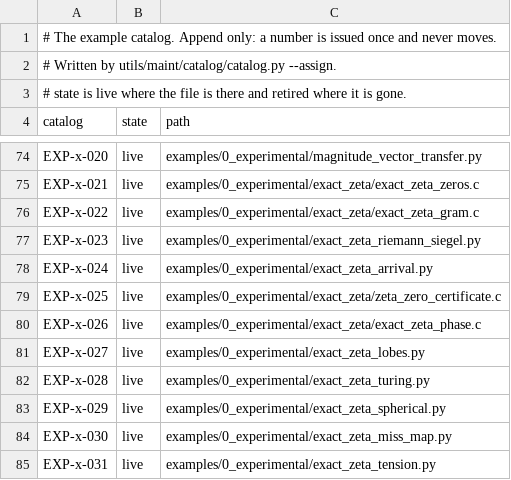
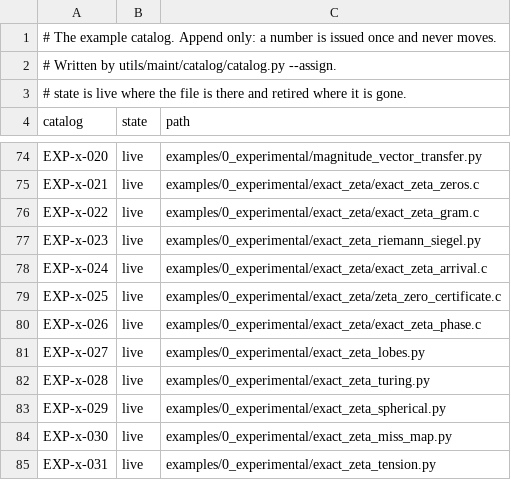
Before and after one commit to dstroy0/orior, a TSV file: utils/maint/catalog/catalog.tsv, drawn as a sheet; only a part is shown, gaps mark what is left out.

Commit message:
The zeta arrival example is C on includes/exact_types, its report that of the Python it replaces, and the zeta module gains exact rationals.

```diff
--- a/utils/maint/catalog/catalog.tsv
+++ b/utils/maint/catalog/catalog.tsv
@@ -77,3 +77,3 @@ EXP-x-022	live	examples/0_experimental/exact_zeta/exact_zeta_gram.c
 EXP-x-023	live	examples/0_experimental/exact_zeta_riemann_siegel.py
-EXP-x-024	live	examples/0_experimental/exact_zeta_arrival.py
+EXP-x-024	live	examples/0_experimental/exact_zeta/exact_zeta_arrival.c
 EXP-x-025	live	examples/0_experimental/exact_zeta/zeta_zero_certificate.c
```
Also changed, not shown: 8 other files.
